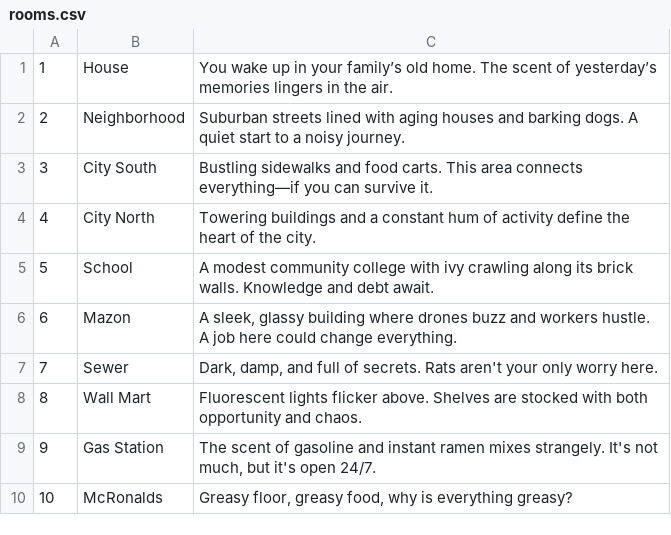
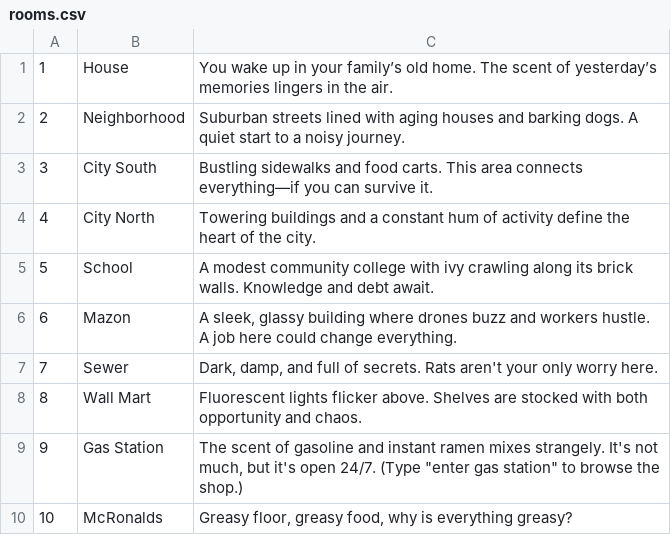
Before and after one commit to eSkyline-eng/TBAG, a CSV file: TBAG/WebContent/CSV/rooms.csv, drawn as a sheet.

Commit message:
shop, lottery ending, money, data persistence
added shop, lottery ending, and money with data persistence

```diff
--- a/TBAG/WebContent/CSV/rooms.csv
+++ b/TBAG/WebContent/CSV/rooms.csv
@@ -8,3 +8,3 @@
 8|Wall Mart|Fluorescent lights flicker above. Shelves are stocked with both opportunity and chaos.
-9|Gas Station|The scent of gasoline and instant ramen mixes strangely. It's not much, but it's open 24/7.
+9|Gas Station|The scent of gasoline and instant ramen mixes strangely. It's not much, but it's open 24/7. (Type "enter gas station" to browse the shop.)
 10|McRonalds|Greasy floor, greasy food, why is everything greasy?
```
Also changed, not shown: TBAG/WebContent/CSV/items.csv, 22 other files.
